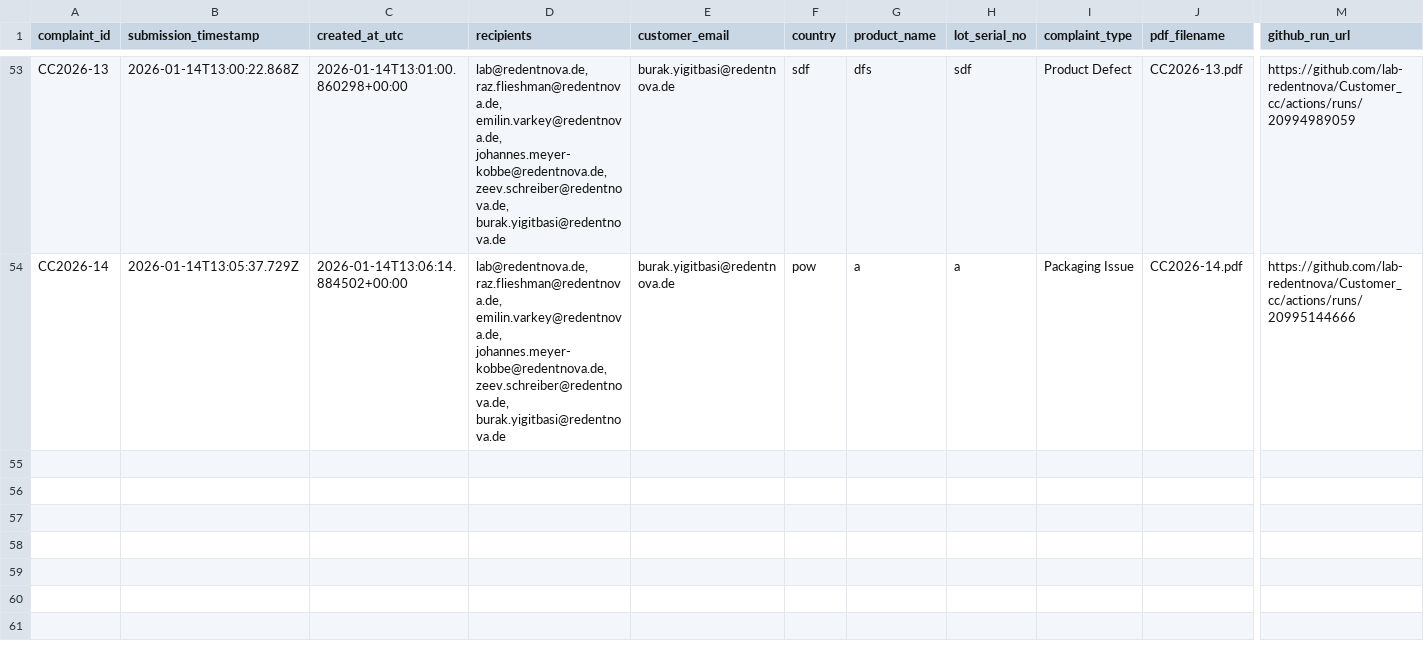
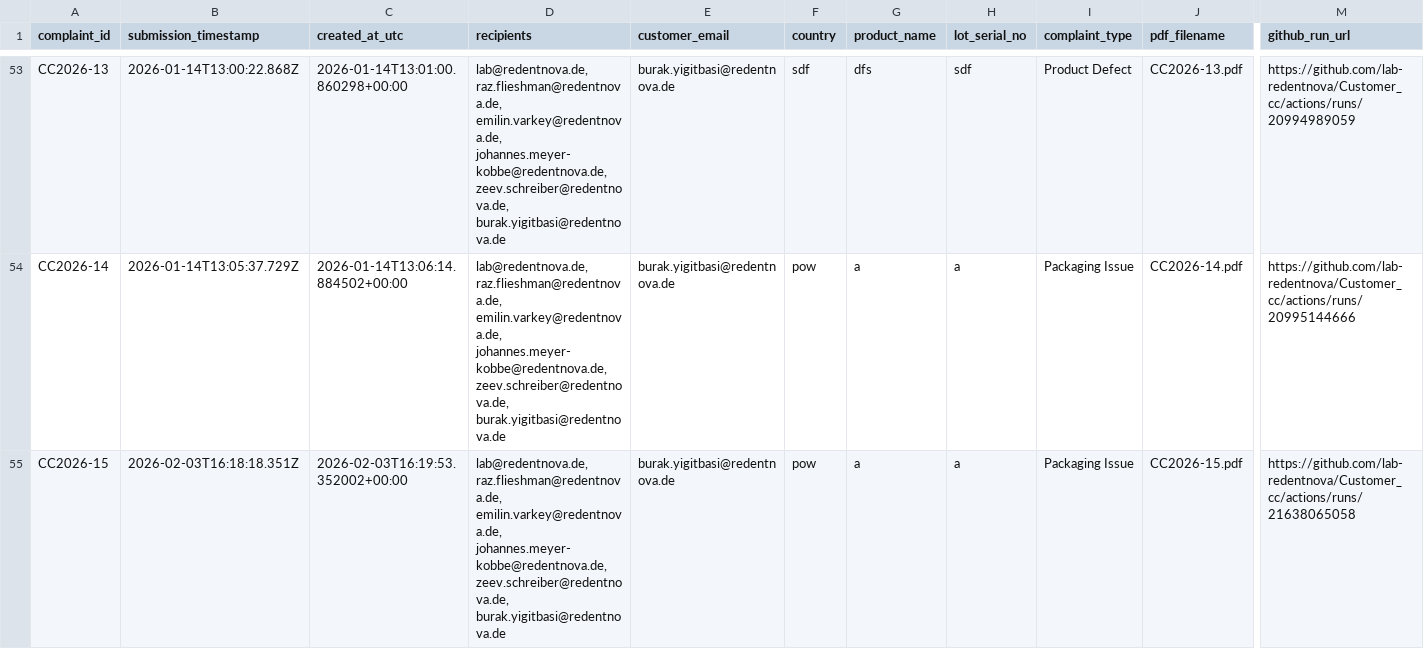
Before and after one commit to lab-redentnova/Customer_cc, a CSV file: data/complaints_metadata.csv, drawn as a sheet; only a part is shown, gaps mark what is left out; rows hold the shown columns only; the diff names each change by its address in the sheet, - before the commit and + after, or states it on an @@ line.

```diff
--- a/data/complaints_metadata.csv
+++ b/data/complaints_metadata.csv
+row 55: CC2026-15 | 2026-02-03T16:18:18.351Z | 2026-02-03T16:19:53.352002+00:00 | lab@redentnova.de, raz.flieshman@redentnova.de, emilin.varkey@redentnova.de, johannes.meyer-kobbe@redentnova.de, zeev.schreiber@redentnova.de, burak.yigitbasi@redentnova.de | burak.yigitbasi@redentnova.de | pow | a | a | Packaging Issue | CC2026-15.pdf | https://github.com/lab-redentnova/Customer_cc/actions/runs/21638065058
```
